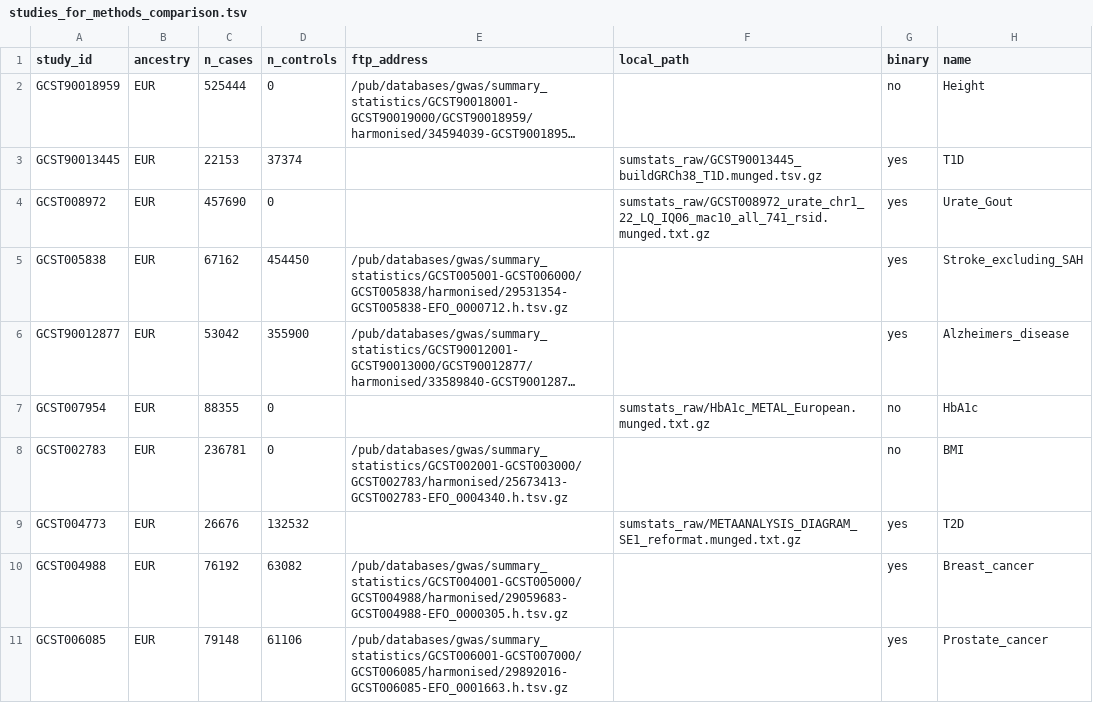
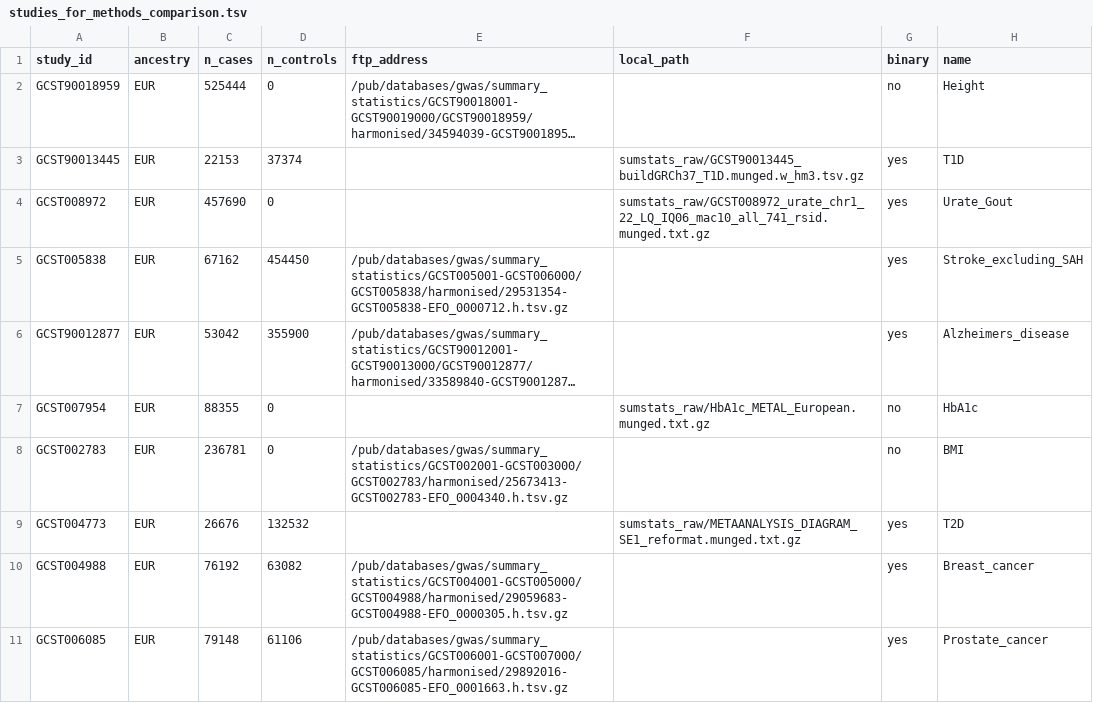
Before and after one commit to intervene-EU-H2020/prspipe, a TSV file: config/studies_for_methods_comparison.tsv, drawn as a sheet; long unchanged cells end in …; the diff names each change by its address in the sheet, - before the commit and + after, or states it on an @@ line.

Commit message:
updated output files, updated config.yaml to default to the paths in the container, added an option to position_baesd_hm3_harmonizer.R to specify different temporary directory

```diff
--- a/config/studies_for_methods_comparison.tsv
+++ b/config/studies_for_methods_comparison.tsv
-F3 (local_path): sumstats_raw/GCST90013445_buildGRCh38_T1D.munged.tsv.gz
+F3 (local_path): sumstats_raw/GCST90013445_buildGRCh37_T1D.munged.w_hm3.tsv.gz
```
Also changed, not shown: 8 other files.
